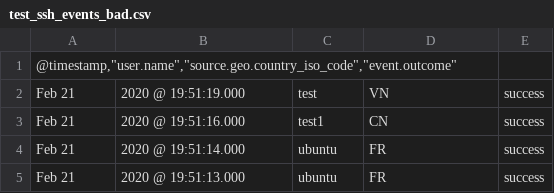
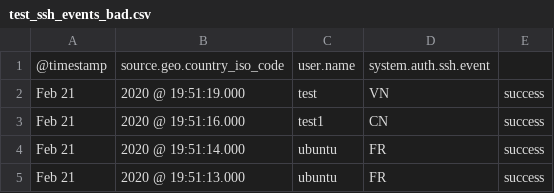
Before and after one commit to Dunttus/AI-Project, a CSV file: datasets/ssh_login/test_ssh_events_bad.csv, drawn as a sheet; only a part is shown.

Commit message:
Trying to fix test_ssh_events_bad.csv

```diff
--- a/datasets/ssh_login/test_ssh_events_bad.csv
+++ b/datasets/ssh_login/test_ssh_events_bad.csv
@@ -1,2 +1,2 @@
-"@timestamp,""user.name"",""source.geo.country_iso_code"",""event.outcome"""
+@timestamp,"source.geo.country_iso_code","user.name","system.auth.ssh.event"
 Feb 21, 2020 @ 19:51:19.000,test,VN,success
```
